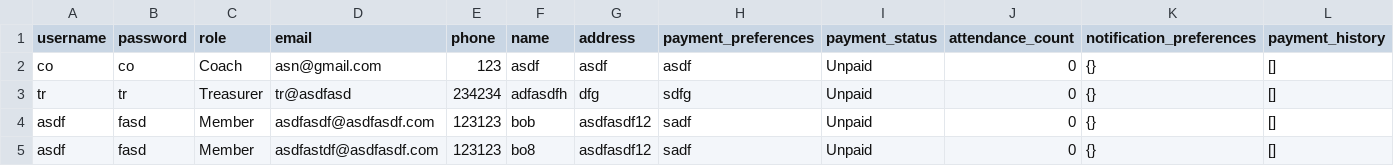
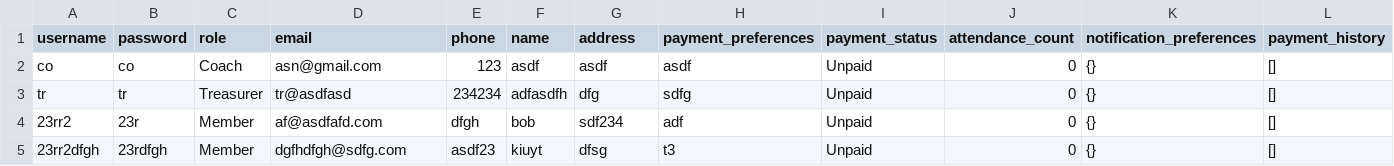
Before and after one commit to sankeer28/Club_Manager, a CSV file: users.csv, drawn as a sheet.

Commit message:
email fix

```diff
--- a/users.csv
+++ b/users.csv
@@ -3,3 +3,3 @@ co,co,Coach,asn@gmail.com,123,asdf,asdf,asdf,Unpaid,0,{},[]
 tr,tr,Treasurer,tr@asdfasd,234234,adfasdfh,dfg,sdfg,Unpaid,0,{},[]
-asdf,fasd,Member,asdfasdf@asdfasdf.com,123123,bob,asdfasdf12,sadf,Unpaid,0,{},[]
-asdf,fasd,Member,asdfastdf@asdfasdf.com,123123,bo8,asdfasdf12,sadf,Unpaid,0,{},[]
+23rr2,23r,Member,af@asdfafd.com,dfgh,bob,sdf234,adf,Unpaid,0,{},[]
+23rr2dfgh,23rdfgh,Member,dgfhdfgh@sdfg.com,asdf23,kiuyt,dfsg,t3,Unpaid,0,{},[]
```
Also changed, not shown: 5 other files.
